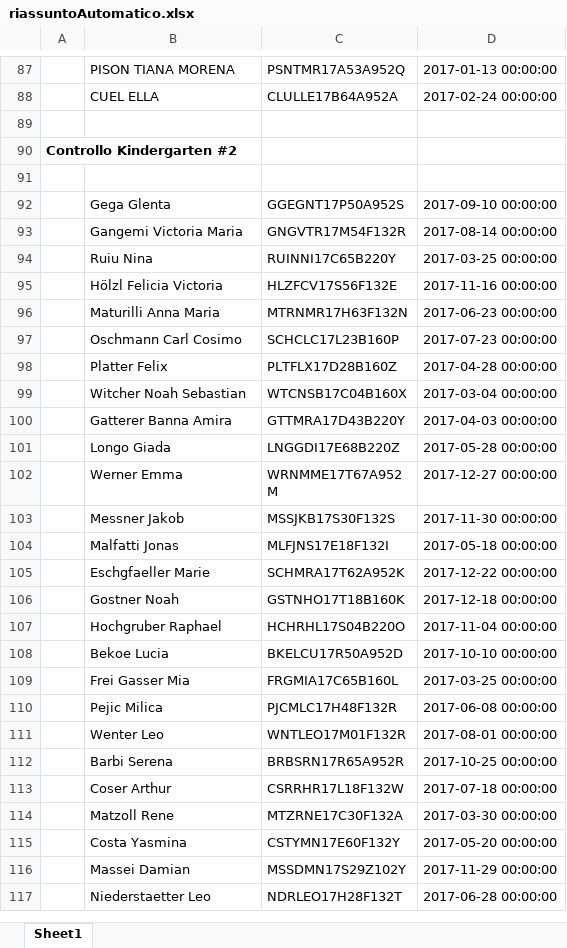
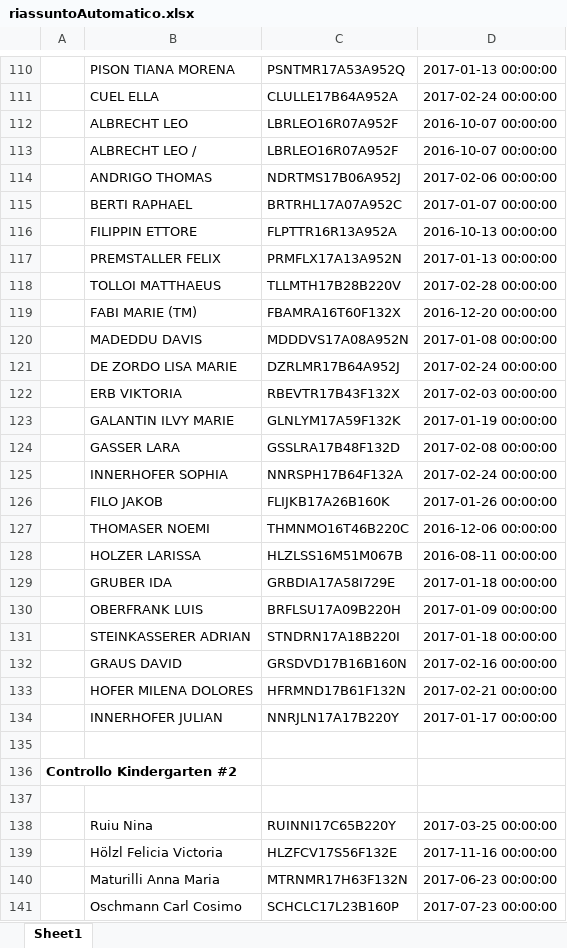
Before and after one commit to stfzz/max, an Excel workbook: riassuntoAutomatico.xlsx, sheet Sheet1, drawn as a sheet; only a part is shown, gaps mark what is left out; the shorter side is filled out with more unchanged rows; values as stored, in another font and other column widths than the file's, no borders; the diff covers the shown part only; the diff names each change by its address in the sheet, - before the commit and + after, or states it on an @@ line.

```diff
--- a/riassuntoAutomatico.xlsx (sheet Sheet1)
+++ b/riassuntoAutomatico.xlsx (sheet Sheet1)
+row 112:  | ALBRECHT LEO | LBRLEO16R07A952F | 2016-10-07 00:00:00
+row 113:  | ALBRECHT LEO / | LBRLEO16R07A952F | 2016-10-07 00:00:00
+row 114:  | ANDRIGO THOMAS | NDRTMS17B06A952J | 2017-02-06 00:00:00
+row 115:  | BERTI RAPHAEL | BRTRHL17A07A952C | 2017-01-07 00:00:00
+row 116:  | FILIPPIN ETTORE | FLPTTR16R13A952A | 2016-10-13 00:00:00
+row 117:  | PREMSTALLER FELIX | PRMFLX17A13A952N | 2017-01-13 00:00:00
+row 118:  | TOLLOI MATTHAEUS | TLLMTH17B28B220V | 2017-02-28 00:00:00
+row 119:  | FABI MARIE (TM) | FBAMRA16T60F132X | 2016-12-20 00:00:00
+row 120:  | MADEDDU DAVIS | MDDDVS17A08A952N | 2017-01-08 00:00:00
+row 121:  | DE ZORDO LISA MARIE | DZRLMR17B64A952J | 2017-02-24 00:00:00
+row 122:  | ERB VIKTORIA | RBEVTR17B43F132X | 2017-02-03 00:00:00
+row 123:  | GALANTIN ILVY MARIE | GLNLYM17A59F132K | 2017-01-19 00:00:00
+row 124:  | GASSER LARA | GSSLRA17B48F132D | 2017-02-08 00:00:00
+row 125:  | INNERHOFER SOPHIA | NNRSPH17B64F132A | 2017-02-24 00:00:00
+row 126:  | FILO JAKOB | FLIJKB17A26B160K | 2017-01-26 00:00:00
+row 127:  | THOMASER NOEMI | THMNMO16T46B220C | 2016-12-06 00:00:00
+row 128:  | HOLZER LARISSA | HLZLSS16M51M067B | 2016-08-11 00:00:00
+row 129:  | GRUBER IDA | GRBDIA17A58I729E | 2017-01-18 00:00:00
+row 130:  | OBERFRANK LUIS | BRFLSU17A09B220H | 2017-01-09 00:00:00
+row 131:  | STEINKASSERER ADRIAN | STNDRN17A18B220I | 2017-01-18 00:00:00
+row 132:  | GRAUS DAVID | GRSDVD17B16B160N | 2017-02-16 00:00:00
+row 133:  | HOFER MILENA DOLORES | HFRMND17B61F132N | 2017-02-21 00:00:00
+row 134:  | INNERHOFER JULIAN | NNRJLN17A17B220Y | 2017-01-17 00:00:00
@@ row 92 moved to row 182: Gega Glenta @@
@@ row 93 moved to row 183: Gangemi Victoria Maria @@
```
Also changed, not shown: 157 added rows, 9 moved rows and 12 edited cells elsewhere in this sheet, storico.xlsx, 2 other files.
